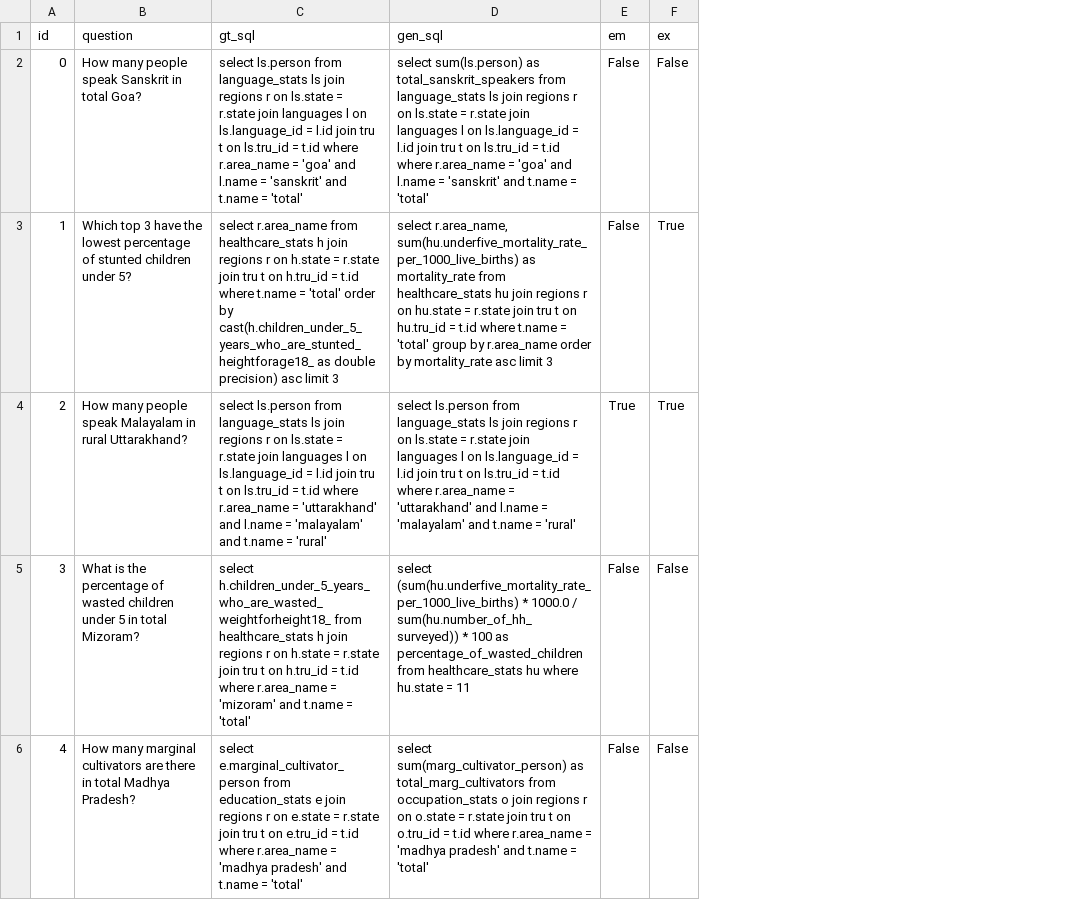
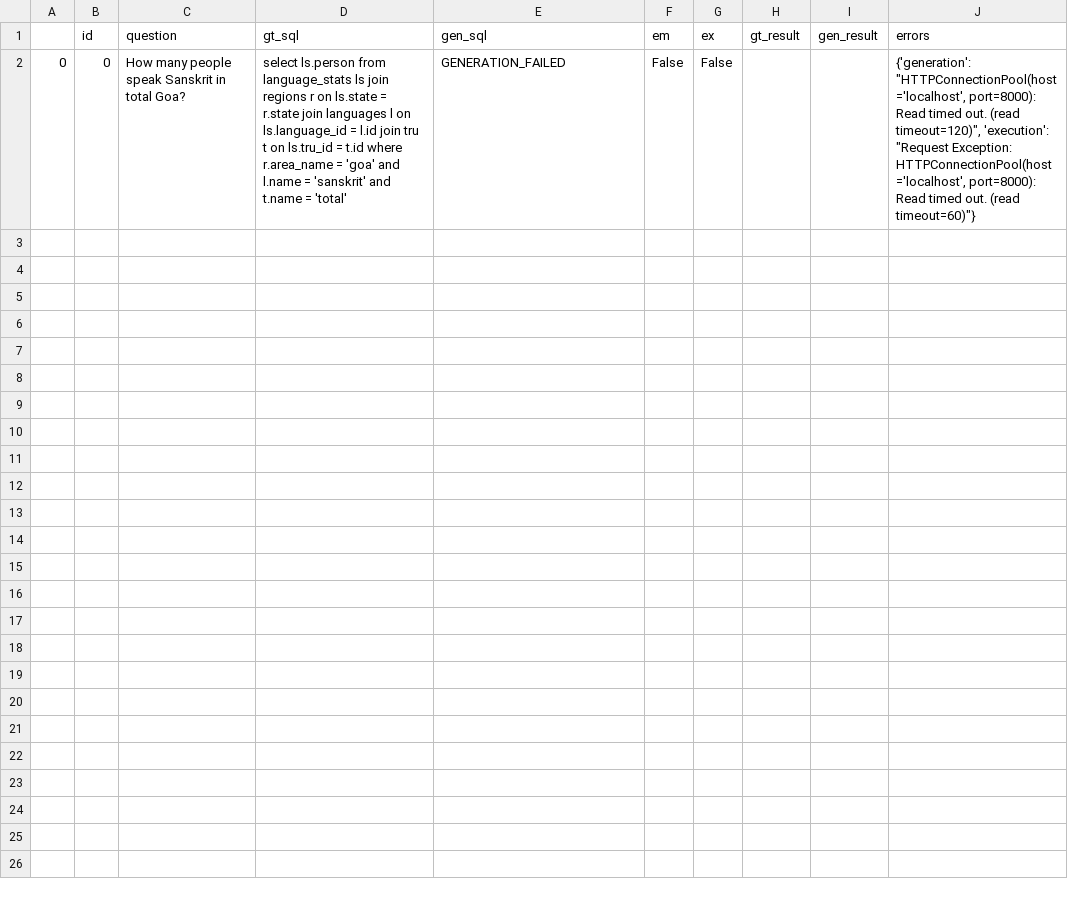
Before and after one commit to Sourish-Kanna/CenQuery, a CSV file: Training/eval/evaluation_results_adapter.csv, drawn as a sheet; only a part is shown; removed rows and columns are numbered as before the commit, all else as after; the diff covers the shown part only; the diff names each change by its address in the sheet, - before the commit and + after, or states it on an @@ line.

Commit message:
feat: Enhance SQL generation and evaluation with improved error handling and logging

```diff
--- a/Training/eval/evaluation_results_adapter.csv
+++ b/Training/eval/evaluation_results_adapter.csv
+column A, row 2: 0
+column H (gt_result), empty
+column I (gen_result), empty
+column J (errors), row 2: {'generation': "HTTPConnectionPool(host='localhost', port=8000): Read timed out. (read timeout=120)", 'execution': "Request Exception: HTTPConnectionPool(host='localhost', port=8000): Read timed out. (read timeout=60)"}
-E2 (gen_sql): select sum(ls.person) as total_sanskrit_speakers from language_stats ls join regions r on ls.state = r.state join languages l on ls.language_id = l.id join tru t on ls.tru_id = t.id where r.area_name = 'goa' and l.name = 'sanskrit' and t.name = 'total'
+E2 (gen_sql): GENERATION_FAILED
-row 3: 1 | Which top 3 have the lowest percentage of stunted children under 5? | select r.area_name from healthcare_stats h join regions r on h.state = r.state join tru t on h.tru_id = t.id where t.name = 'total' order by cast(h.children_under_5_years_who_are_stunted_heightforage18_ as double precision) asc limit 3 | select r.area_name, sum(hu.underfive_mortality_rate_per_1000_live_births) as mortality_rate from healthcare_stats hu join regions r on hu.state = r.state join tru t on hu.tru_id = t.id where t.name = 'total' group by r.area_name order by mortality_rate asc limit 3 | False | True
-row 4: 2 | How many people speak Malayalam in rural Uttarakhand? | select ls.person from language_stats ls join regions r on ls.state = r.state join languages l on ls.language_id = l.id join tru t on ls.tru_id = t.id where r.area_name = 'uttarakhand' and l.name = 'malayalam' and t.name = 'rural' | select ls.person from language_stats ls join regions r on ls.state = r.state join languages l on ls.language_id = l.id join tru t on ls.tru_id = t.id where r.area_name = 'uttarakhand' and l.name = 'malayalam' and t.name = 'rural' | True | True
-row 5: 3 | What is the percentage of wasted children under 5 in total Mizoram? | select h.children_under_5_years_who_are_wasted_weightforheight18_ from healthcare_stats h join regions r on h.state = r.state join tru t on h.tru_id = t.id where r.area_name = 'mizoram' and t.name = 'total' | select (sum(hu.underfive_mortality_rate_per_1000_live_births) * 1000.0 / sum(hu.number_of_hh_surveyed)) * 100 as percentage_of_wasted_children from healthcare_stats hu where hu.state = 11 | False | False
-row 6: 4 | How many marginal cultivators are there in total Madhya Pradesh? | select e.marginal_cultivator_person from education_stats e join regions r on e.state = r.state join tru t on e.tru_id = t.id where r.area_name = 'madhya pradesh' and t.name = 'total' | select sum(marg_cultivator_person) as total_marg_cultivators from occupation_stats o join regions r on o.state = r.state join tru t on o.tru_id = t.id where r.area_name = 'madhya pradesh' and t.name = 'total' | False | False
```
Also changed, not shown: 5 removed rows elsewhere in this file, 4 other files.
